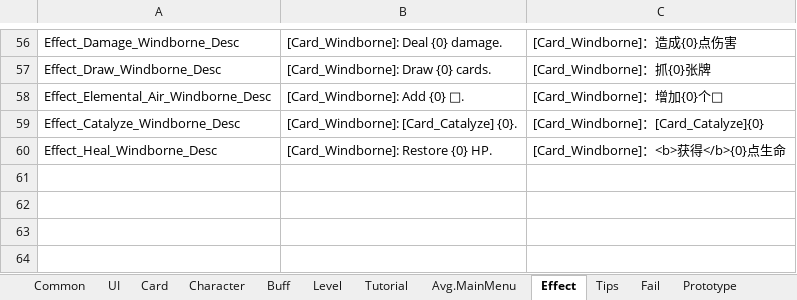
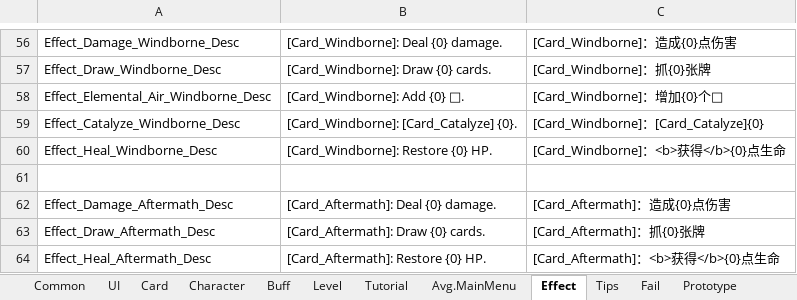
Before and after one commit to KutaryouShinkoku/Nine-Lives-Atlier, an Excel workbook: Assets/Game/Content/Data/LocalizeTable.xlsx, sheet Effect, drawn as a sheet; only a part is shown, gaps mark what is left out; values as stored, in another font and other column widths than the file's, no borders; the diff names each change by its address in the sheet, - before the commit and + after, or states it on an @@ line.

```diff
--- a/Assets/Game/Content/Data/LocalizeTable.xlsx (sheet Effect)
+++ b/Assets/Game/Content/Data/LocalizeTable.xlsx (sheet Effect)
+row 61: (empty)
+row 62: Effect_Damage_Aftermath_Desc | [Card_Aftermath]: Deal {0} damage. | [Card_Aftermath]：造成{0}点伤害
+row 63: Effect_Draw_Aftermath_Desc | [Card_Aftermath]: Draw {0} cards. | [Card_Aftermath]：抓{0}张牌
+row 64: Effect_Heal_Aftermath_Desc | [Card_Aftermath]: Restore {0} HP. | [Card_Aftermath]：<b>获得</b>{0}点生命
```
Also changed, not shown: sheet Card, sheet Tips, sheet Tutorial, Assets/Game/Content/Data/CardTable.xlsx, Assets/Game/Content/Data/CharacterTable.xlsx, 8 other files.
